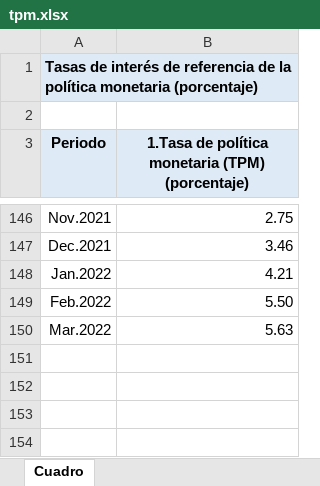
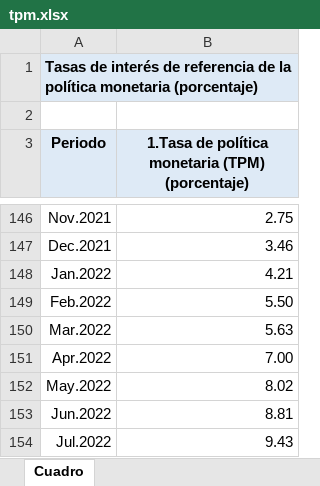
Before and after one commit to andres-stone/analisis_inflacion_chile, an Excel workbook: datos/tpm.xlsx, sheet Cuadro, drawn as a sheet; only a part is shown, gaps mark what is left out; values as stored, in another font and other column widths than the file's, no borders; the diff names each change by its address in the sheet, - before the commit and + after, or states it on an @@ line.

```diff
--- a/datos/tpm.xlsx (sheet Cuadro)
+++ b/datos/tpm.xlsx (sheet Cuadro)
+row 151: Apr.2022 | 7.00
+row 152: May.2022 | 8.02
+row 153: Jun.2022 | 8.81
+row 154: Jul.2022 | 9.43
```
Also changed, not shown: datos/EEE.xlsx, datos/EOF.xlsx, 8 other files.
